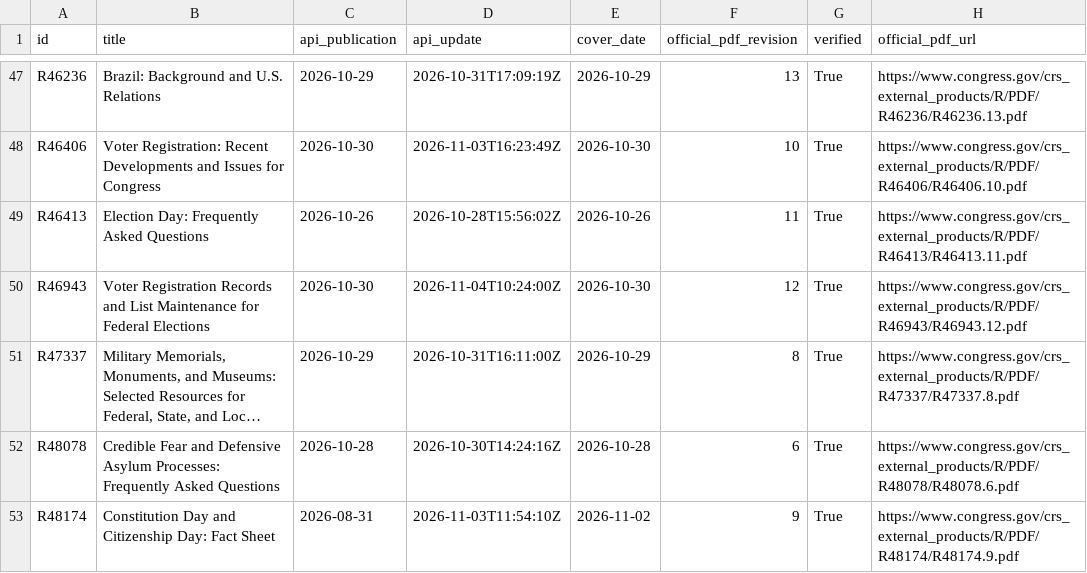
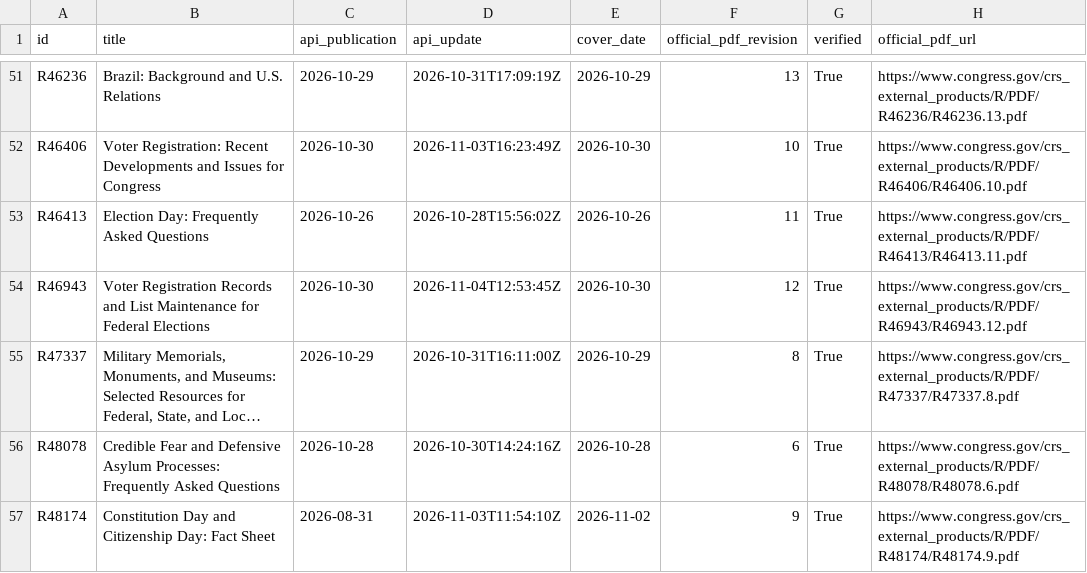
Before and after one commit to krischen-77/crs-reports, a CSV file: data/audits/latest-official-current.csv, drawn as a sheet; only a part is shown, gaps mark what is left out; long unchanged cells end in …; addresses are those after the commit; the diff covers the shown part only; the diff names each change by its address in the sheet, - before the commit and + after, or states it on an @@ line.

```diff
--- a/data/audits/latest-official-current.csv
+++ b/data/audits/latest-official-current.csv
-D54 (api_update): 2026-11-04T10:24:00Z
+D54 (api_update): 2026-11-04T12:53:45Z
```
Also changed, not shown: 4 added rows and 26 edited cells elsewhere in this file, data/archived-reports.csv, 15 other files.
